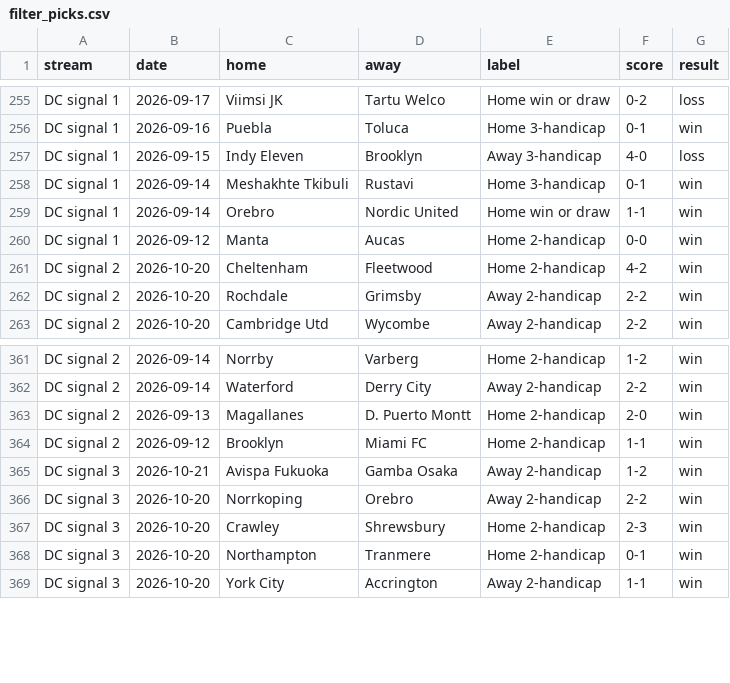
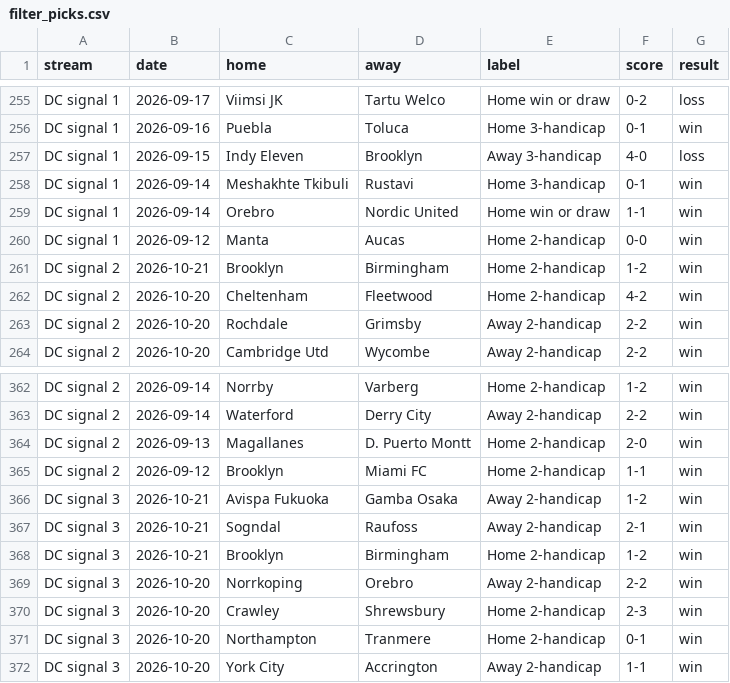
Before and after one commit to onstatsread/Kickwise, a CSV file: filter_picks.csv, drawn as a sheet; only a part is shown, gaps mark what is left out; the diff names each change by its address in the sheet, - before the commit and + after, or states it on an @@ line.

```diff
--- a/filter_picks.csv
+++ b/filter_picks.csv
+row 261: DC signal 2 | 2026-10-21 | Brooklyn | Birmingham | Home 2-handicap | 1-2 | win
+row 367: DC signal 3 | 2026-10-21 | Sogndal | Raufoss | Away 2-handicap | 2-1 | win
+row 368: DC signal 3 | 2026-10-21 | Brooklyn | Birmingham | Home 2-handicap | 1-2 | win
```
Also changed, not shown: all_predictions.csv, analysis.csv, 3 other files.
